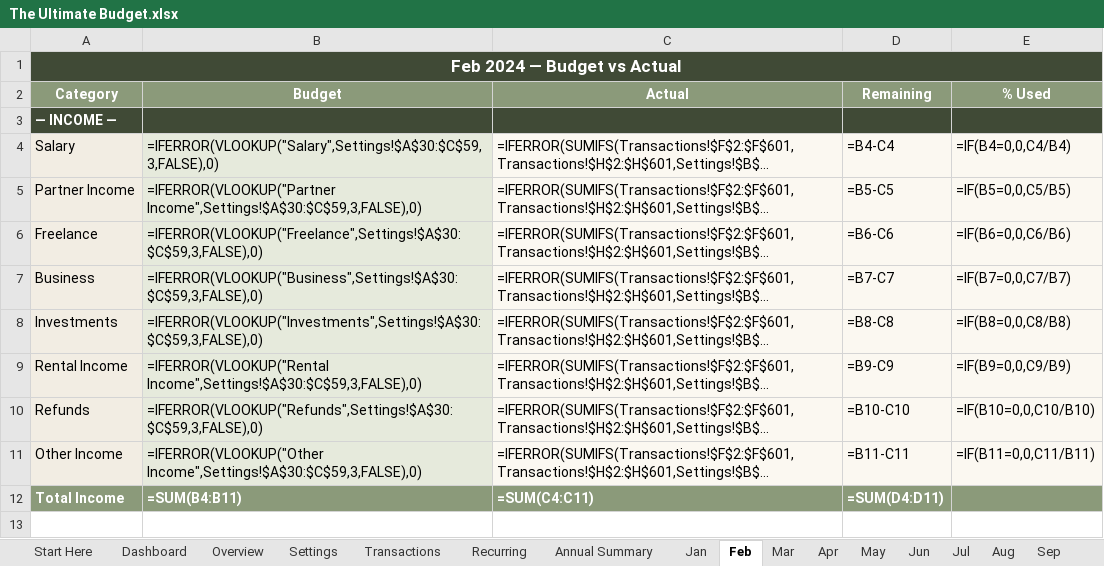
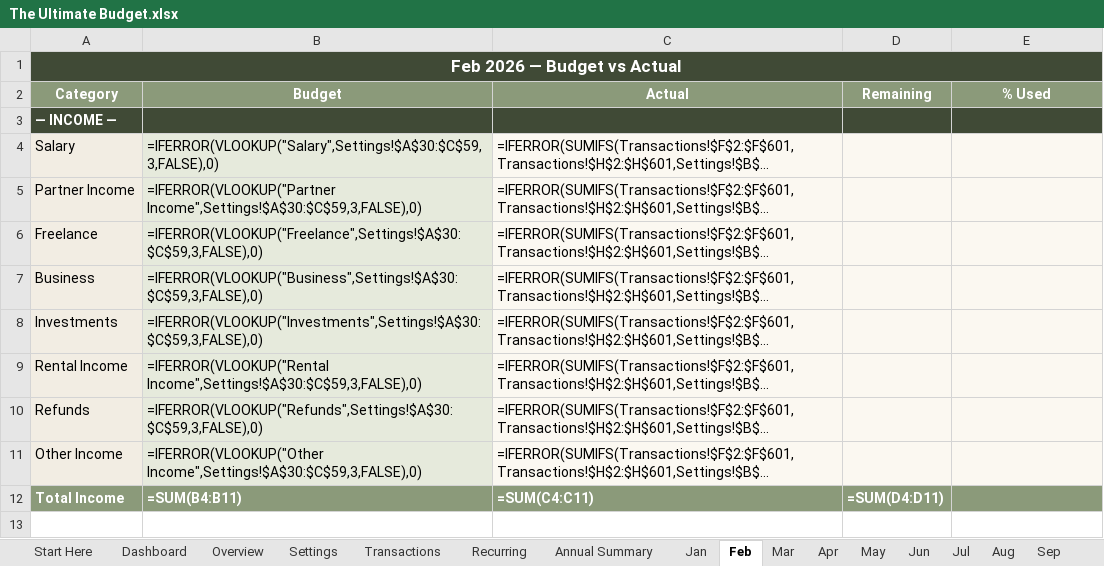
Before and after one commit to Winston09-bit/ouroboros, an Excel workbook: The Ultimate Budget.xlsx, sheet Feb, drawn as a sheet; only a part is shown; long unchanged cells end in …; values as stored, in another font and other column widths than the file's, no borders; formulas without a stored value are shown as written; the diff names each change by its address in the sheet, - before the commit and + after, or states it on an @@ line.

```diff
--- a/The Ultimate Budget.xlsx (sheet Feb)
+++ b/The Ultimate Budget.xlsx (sheet Feb)
-A1 (Category): Feb 2024 — Budget vs Actual
+A1 (Category): Feb 2026 — Budget vs Actual
-D4 (Remaining): =B4-C4
+D4 (Remaining): (empty)
-E4 (% Used): =IF(B4=0,0,C4/B4)
+E4 (% Used): (empty)
-D5 (Remaining): =B5-C5
+D5 (Remaining): (empty)
-E5 (% Used): =IF(B5=0,0,C5/B5)
+E5 (% Used): (empty)
-D6 (Remaining): =B6-C6
+D6 (Remaining): (empty)
-E6 (% Used): =IF(B6=0,0,C6/B6)
+E6 (% Used): (empty)
-D7 (Remaining): =B7-C7
+D7 (Remaining): (empty)
-E7 (% Used): =IF(B7=0,0,C7/B7)
+E7 (% Used): (empty)
-D8 (Remaining): =B8-C8
+D8 (Remaining): (empty)
-E8 (% Used): =IF(B8=0,0,C8/B8)
+E8 (% Used): (empty)
-D9 (Remaining): =B9-C9
+D9 (Remaining): (empty)
-E9 (% Used): =IF(B9=0,0,C9/B9)
+E9 (% Used): (empty)
-D10 (Remaining): =B10-C10
+D10 (Remaining): (empty)
-E10 (% Used): =IF(B10=0,0,C10/B10)
+E10 (% Used): (empty)
-D11 (Remaining): =B11-C11
+D11 (Remaining): (empty)
-E11 (% Used): =IF(B11=0,0,C11/B11)
+E11 (% Used): (empty)
```
Also changed, not shown: sheet Debt Tracker, sheet Savings Goals, sheet Jan, sheet Mar, sheet Apr, sheet May, 14 more sheets, 1 other file.
